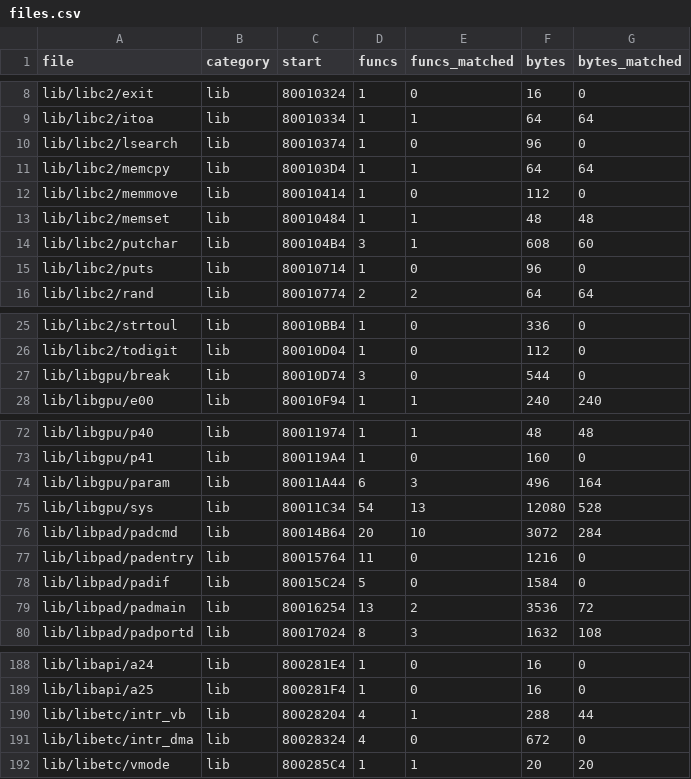
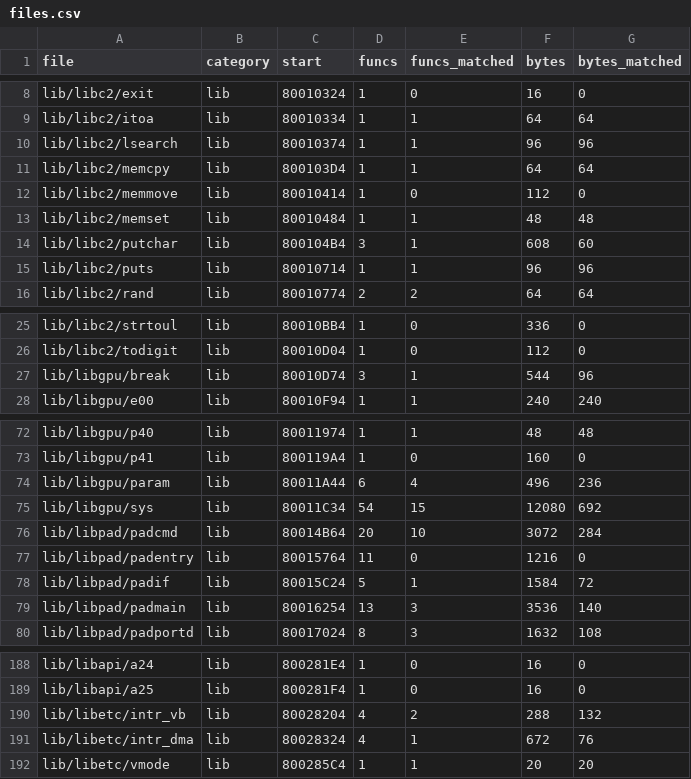
Before and after one commit to TheSaltsmith69/chronocross_decomp, a CSV file: progress/files.csv, drawn as a sheet; only a part is shown, gaps mark what is left out; the diff covers the shown part only.

```diff
--- a/progress/files.csv
+++ b/progress/files.csv
@@ -9,3 +9,3 @@ lib/libc2/exit,lib,80010324,1,0,16,0
 lib/libc2/itoa,lib,80010334,1,1,64,64
-lib/libc2/lsearch,lib,80010374,1,0,96,0
+lib/libc2/lsearch,lib,80010374,1,1,96,96
 lib/libc2/memcpy,lib,800103D4,1,1,64,64
@@ -14,3 +14,3 @@ lib/libc2/memset,lib,80010484,1,1,48,48
 lib/libc2/putchar,lib,800104B4,3,1,608,60
-lib/libc2/puts,lib,80010714,1,0,96,0
+lib/libc2/puts,lib,80010714,1,1,96,96
 lib/libc2/rand,lib,80010774,2,2,64,64
@@ -26,3 +26,3 @@ lib/libc2/strtoul,lib,80010BB4,1,0,336,0
 lib/libc2/todigit,lib,80010D04,1,0,112,0
-lib/libgpu/break,lib,80010D74,3,0,544,0
+lib/libgpu/break,lib,80010D74,3,1,544,96
 lib/libgpu/e00,lib,80010F94,1,1,240,240
@@ -73,8 +73,8 @@ lib/libgpu/p40,lib,80011974,1,1,48,48
 lib/libgpu/p41,lib,800119A4,1,0,160,0
-lib/libgpu/param,lib,80011A44,6,3,496,164
-lib/libgpu/sys,lib,80011C34,54,13,12080,528
+lib/libgpu/param,lib,80011A44,6,4,496,236
+lib/libgpu/sys,lib,80011C34,54,15,12080,692
 lib/libpad/padcmd,lib,80014B64,20,10,3072,284
 lib/libpad/padentry,lib,80015764,11,0,1216,0
-lib/libpad/padif,lib,80015C24,5,0,1584,0
-lib/libpad/padmain,lib,80016254,13,2,3536,72
+lib/libpad/padif,lib,80015C24,5,1,1584,72
+lib/libpad/padmain,lib,80016254,13,3,3536,140
 lib/libpad/padportd,lib,80017024,8,3,1632,108
@@ -189,4 +189,4 @@ lib/libapi/a24,lib,800281E4,1,0,16,0
 lib/libapi/a25,lib,800281F4,1,0,16,0
-lib/libetc/intr_vb,lib,80028204,4,1,288,44
-lib/libetc/intr_dma,lib,80028324,4,0,672,0
+lib/libetc/intr_vb,lib,80028204,4,2,288,132
+lib/libetc/intr_dma,lib,80028324,4,1,672,76
 lib/libetc/vmode,lib,800285C4,1,1,20,20
```
Also changed, not shown: 8 edited cells elsewhere in this file, progress/history.csv.
